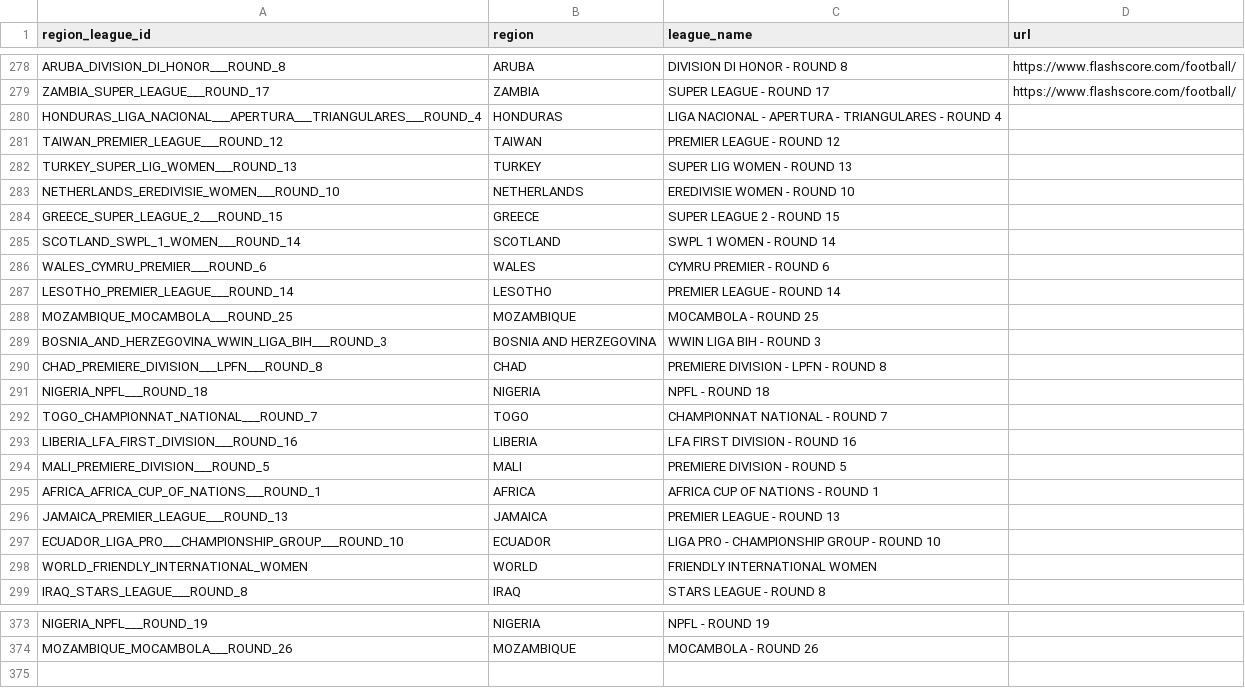
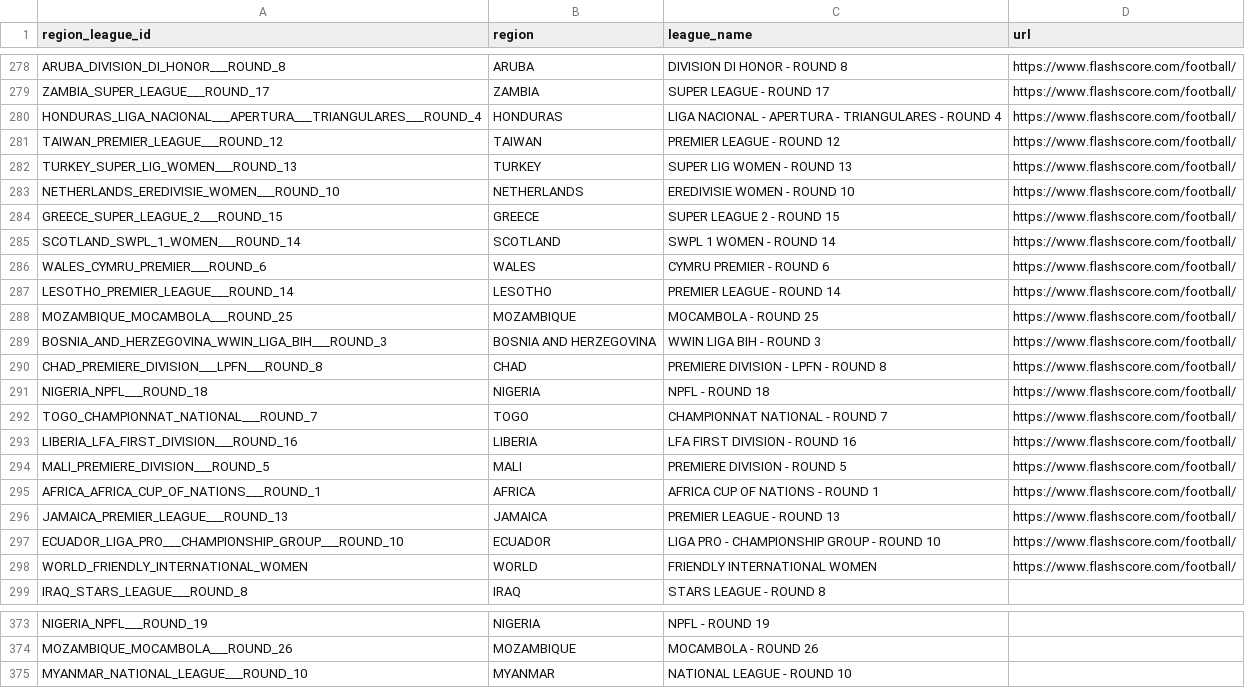
Before and after one commit to copyemechijam/LeoBook, a CSV file: DB/region_league.csv, drawn as a sheet; only a part is shown, gaps mark what is left out.

```diff
--- a/DB/region_league.csv
+++ b/DB/region_league.csv
@@ -279,21 +279,21 @@ ARUBA_DIVISION_DI_HONOR___ROUND_8,ARUBA,DIVISION DI HONOR - ROUND 8,https://www.
 ZAMBIA_SUPER_LEAGUE___ROUND_17,ZAMBIA,SUPER LEAGUE - ROUND 17,https://www.flashscore.com/football/
-HONDURAS_LIGA_NACIONAL___APERTURA___TRIANGULARES___ROUND_4,HONDURAS,LIGA NACIONAL - APERTURA - TRIANGULARES - ROUND 4,
-TAIWAN_PREMIER_LEAGUE___ROUND_12,TAIWAN,PREMIER LEAGUE - ROUND 12,
-TURKEY_SUPER_LIG_WOMEN___ROUND_13,TURKEY,SUPER LIG WOMEN - ROUND 13,
-NETHERLANDS_EREDIVISIE_WOMEN___ROUND_10,NETHERLANDS,EREDIVISIE WOMEN - ROUND 10,
-GREECE_SUPER_LEAGUE_2___ROUND_15,GREECE,SUPER LEAGUE 2 - ROUND 15,
-SCOTLAND_SWPL_1_WOMEN___ROUND_14,SCOTLAND,SWPL 1 WOMEN - ROUND 14,
-WALES_CYMRU_PREMIER___ROUND_6,WALES,CYMRU PREMIER - ROUND 6,
-LESOTHO_PREMIER_LEAGUE___ROUND_14,LESOTHO,PREMIER LEAGUE - ROUND 14,
-MOZAMBIQUE_MOCAMBOLA___ROUND_25,MOZAMBIQUE,MOCAMBOLA - ROUND 25,
-BOSNIA_AND_HERZEGOVINA_WWIN_LIGA_BIH___ROUND_3,BOSNIA AND HERZEGOVINA,WWIN LIGA BIH - ROUND 3,
-CHAD_PREMIERE_DIVISION___LPFN___ROUND_8,CHAD,PREMIERE DIVISION - LPFN - ROUND 8,
-NIGERIA_NPFL___ROUND_18,NIGERIA,NPFL - ROUND 18,
-TOGO_CHAMPIONNAT_NATIONAL___ROUND_7,TOGO,CHAMPIONNAT NATIONAL - ROUND 7,
-LIBERIA_LFA_FIRST_DIVISION___ROUND_16,LIBERIA,LFA FIRST DIVISION - ROUND 16,
-MALI_PREMIERE_DIVISION___ROUND_5,MALI,PREMIERE DIVISION - ROUND 5,
-AFRICA_AFRICA_CUP_OF_NATIONS___ROUND_1,AFRICA,AFRICA CUP OF NATIONS - ROUND 1,
-JAMAICA_PREMIER_LEAGUE___ROUND_13,JAMAICA,PREMIER LEAGUE - ROUND 13,
-ECUADOR_LIGA_PRO___CHAMPIONSHIP_GROUP___ROUND_10,ECUADOR,LIGA PRO - CHAMPIONSHIP GROUP - ROUND 10,
-WORLD_FRIENDLY_INTERNATIONAL_WOMEN,WORLD,FRIENDLY INTERNATIONAL WOMEN,
+HONDURAS_LIGA_NACIONAL___APERTURA___TRIANGULARES___ROUND_4,HONDURAS,LIGA NACIONAL - APERTURA - TRIANGULARES - ROUND 4,https://www.flashscore.com/football/
+TAIWAN_PREMIER_LEAGUE___ROUND_12,TAIWAN,PREMIER LEAGUE - ROUND 12,https://www.flashscore.com/football/
+TURKEY_SUPER_LIG_WOMEN___ROUND_13,TURKEY,SUPER LIG WOMEN - ROUND 13,https://www.flashscore.com/football/
+NETHERLANDS_EREDIVISIE_WOMEN___ROUND_10,NETHERLANDS,EREDIVISIE WOMEN - ROUND 10,https://www.flashscore.com/football/
+GREECE_SUPER_LEAGUE_2___ROUND_15,GREECE,SUPER LEAGUE 2 - ROUND 15,https://www.flashscore.com/football/
+SCOTLAND_SWPL_1_WOMEN___ROUND_14,SCOTLAND,SWPL 1 WOMEN - ROUND 14,https://www.flashscore.com/football/
+WALES_CYMRU_PREMIER___ROUND_6,WALES,CYMRU PREMIER - ROUND 6,https://www.flashscore.com/football/
+LESOTHO_PREMIER_LEAGUE___ROUND_14,LESOTHO,PREMIER LEAGUE - ROUND 14,https://www.flashscore.com/football/
+MOZAMBIQUE_MOCAMBOLA___ROUND_25,MOZAMBIQUE,MOCAMBOLA - ROUND 25,https://www.flashscore.com/football/
+BOSNIA_AND_HERZEGOVINA_WWIN_LIGA_BIH___ROUND_3,BOSNIA AND HERZEGOVINA,WWIN LIGA BIH - ROUND 3,https://www.flashscore.com/football/
+CHAD_PREMIERE_DIVISION___LPFN___ROUND_8,CHAD,PREMIERE DIVISION - LPFN - ROUND 8,https://www.flashscore.com/football/
+NIGERIA_NPFL___ROUND_18,NIGERIA,NPFL - ROUND 18,https://www.flashscore.com/football/
+TOGO_CHAMPIONNAT_NATIONAL___ROUND_7,TOGO,CHAMPIONNAT NATIONAL - ROUND 7,https://www.flashscore.com/football/
+LIBERIA_LFA_FIRST_DIVISION___ROUND_16,LIBERIA,LFA FIRST DIVISION - ROUND 16,https://www.flashscore.com/football/
+MALI_PREMIERE_DIVISION___ROUND_5,MALI,PREMIERE DIVISION - ROUND 5,https://www.flashscore.com/football/
+AFRICA_AFRICA_CUP_OF_NATIONS___ROUND_1,AFRICA,AFRICA CUP OF NATIONS - ROUND 1,https://www.flashscore.com/football/
+JAMAICA_PREMIER_LEAGUE___ROUND_13,JAMAICA,PREMIER LEAGUE - ROUND 13,https://www.flashscore.com/football/
+ECUADOR_LIGA_PRO___CHAMPIONSHIP_GROUP___ROUND_10,ECUADOR,LIGA PRO - CHAMPIONSHIP GROUP - ROUND 10,https://www.flashscore.com/football/
+WORLD_FRIENDLY_INTERNATIONAL_WOMEN,WORLD,FRIENDLY INTERNATIONAL WOMEN,https://www.flashscore.com/football/
 IRAQ_STARS_LEAGUE___ROUND_8,IRAQ,STARS LEAGUE - ROUND 8,
@@ -374 +374,2 @@ NIGERIA_NPFL___ROUND_19,NIGERIA,NPFL - ROUND 19,
 MOZAMBIQUE_MOCAMBOLA___ROUND_26,MOZAMBIQUE,MOCAMBOLA - ROUND 26,
+MYANMAR_NATIONAL_LEAGUE___ROUND_10,MYANMAR,NATIONAL LEAGUE - ROUND 10,
```
Also changed, not shown: DB/standings.csv, DB/teams.csv, 6 other files.
